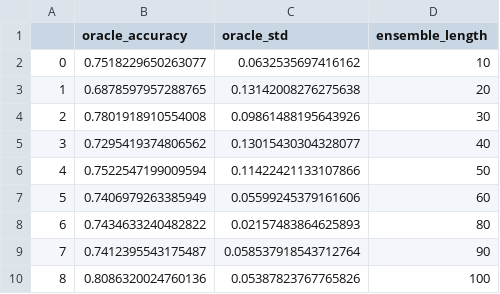
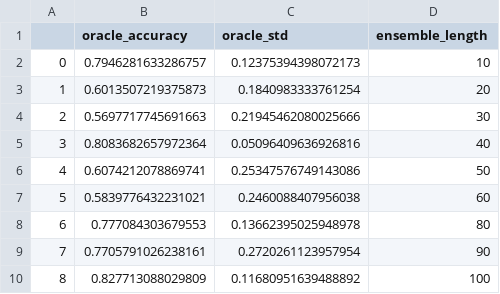
Before and after one commit to luisfredgs/IN1165-mcs-list-01, a CSV file: results/random_oracle_model.csv, drawn as a sheet.

```diff
--- a/results/random_oracle_model.csv
+++ b/results/random_oracle_model.csv
@@ -1,10 +1,10 @@
 ,oracle_accuracy,oracle_std,ensemble_length
-0,0.7518229650263077,0.0632535697416162,10
-1,0.6878597957288765,0.13142008276275638,20
-2,0.7801918910554008,0.09861488195643926,30
-3,0.7295419374806562,0.13015430304328077,40
-4,0.7522547199009594,0.11422421133107866,50
-5,0.7406979263385949,0.05599245379161606,60
-6,0.7434633240482822,0.02157483864625893,80
-7,0.7412395543175487,0.058537918543712764,90
-8,0.8086320024760136,0.05387823767765826,100
+0,0.7946281633286757,0.12375394398072173,10
+1,0.6013507219375873,0.1840983333761254,20
+2,0.5697717745691663,0.21945462080025666,30
+3,0.8083682657972364,0.05096409636926816,40
+4,0.6074212078869741,0.25347576749143086,50
+5,0.5839776432231021,0.2460088407956038,60
+6,0.777084303679553,0.13662395025948978,80
+7,0.7705791026238161,0.2720261123957954,90
+8,0.827713088029809,0.11680951639488892,100
```
Also changed, not shown: 3 other files.
